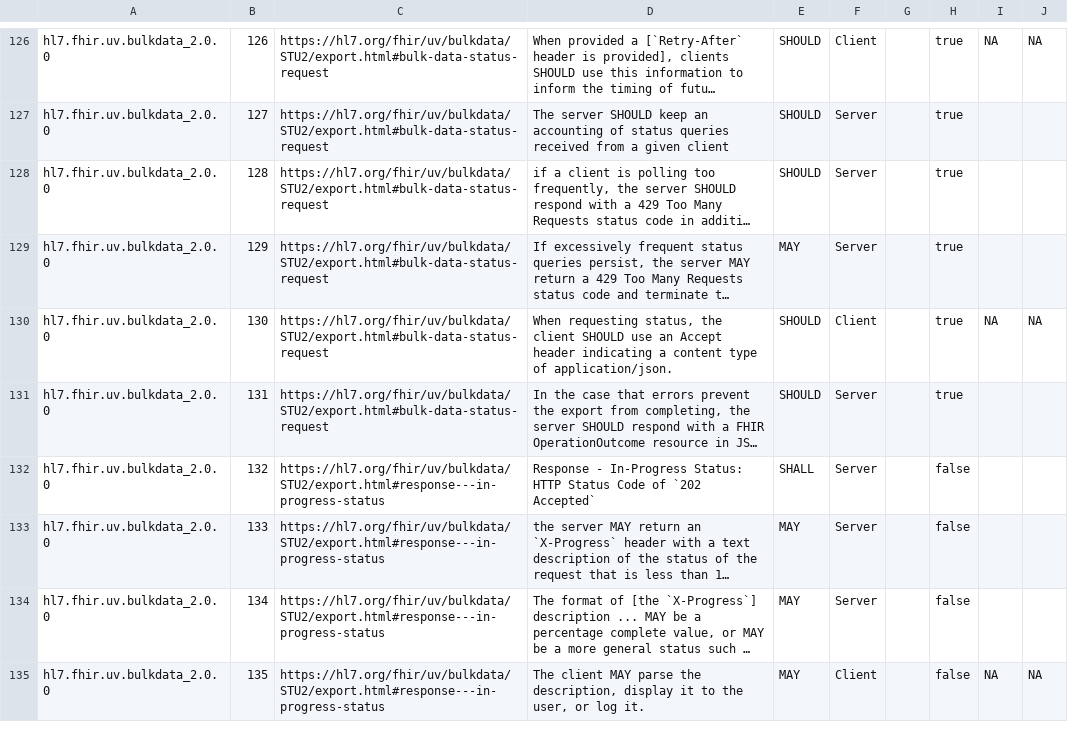
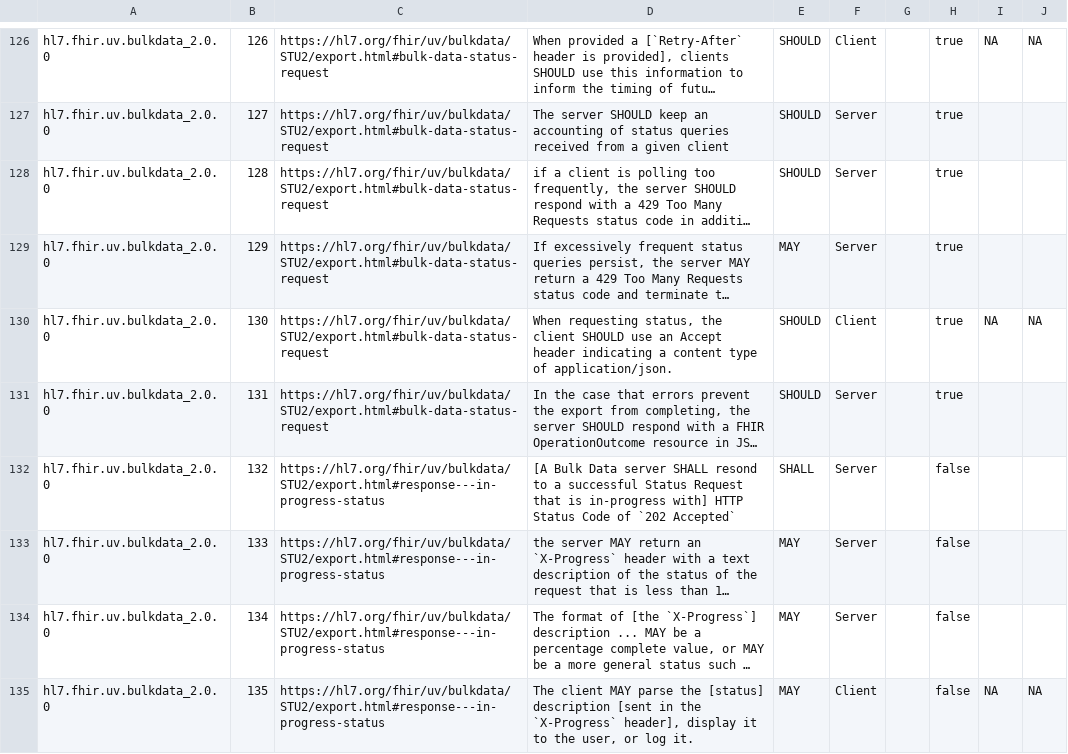
Before and after one commit to inferno-framework/bulk-data-test-kit, a CSV file: lib/bulk_data_test_kit/requirements/generated/bulk_data_test_kit_requirements_coverage.csv, drawn as a sheet; only a part is shown, gaps mark what is left out; long unchanged cells end in …; the diff covers the shown part only; the diff names each change by its address in the sheet, - before the commit and + after, or states it on an @@ line.

```diff
--- a/lib/bulk_data_test_kit/requirements/generated/bulk_data_test_kit_requirements_coverage.csv
+++ b/lib/bulk_data_test_kit/requirements/generated/bulk_data_test_kit_requirements_coverage.csv
-D132: Response - In-Progress Status: HTTP Status…
+D132: [A Bulk Data server SHALL resond to a successful Status Request that is in-progress with] HTTP Status…
-D135: …parse the description, display it…
+D135: …parse the [status] description [sent in the `X-Progress` header], display it…
```
Also changed, not shown: 14 added rows and 29 edited cells elsewhere in this file, lib/bulk_data_test_kit/requirements/bulk_data_test_kit_requirements.csv, 3 other files.
